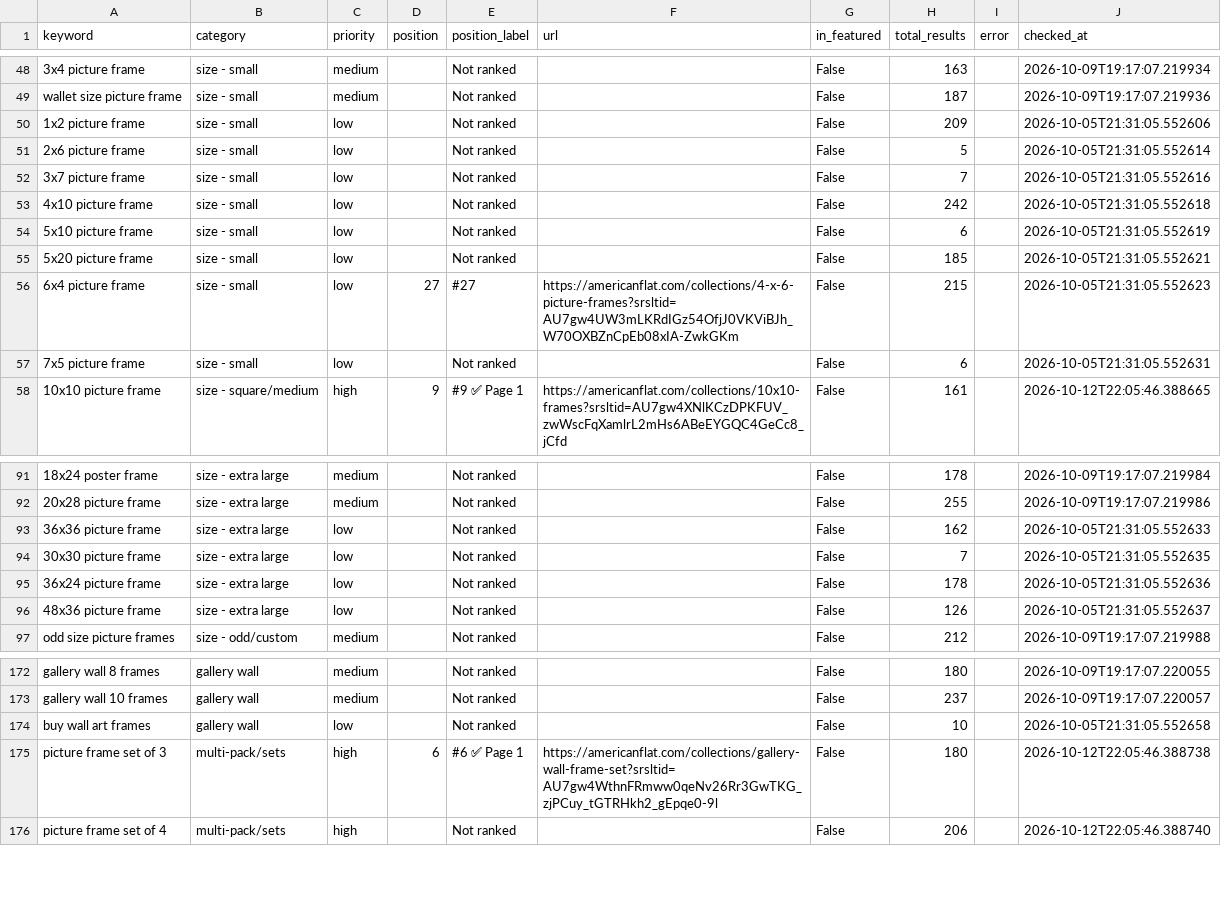
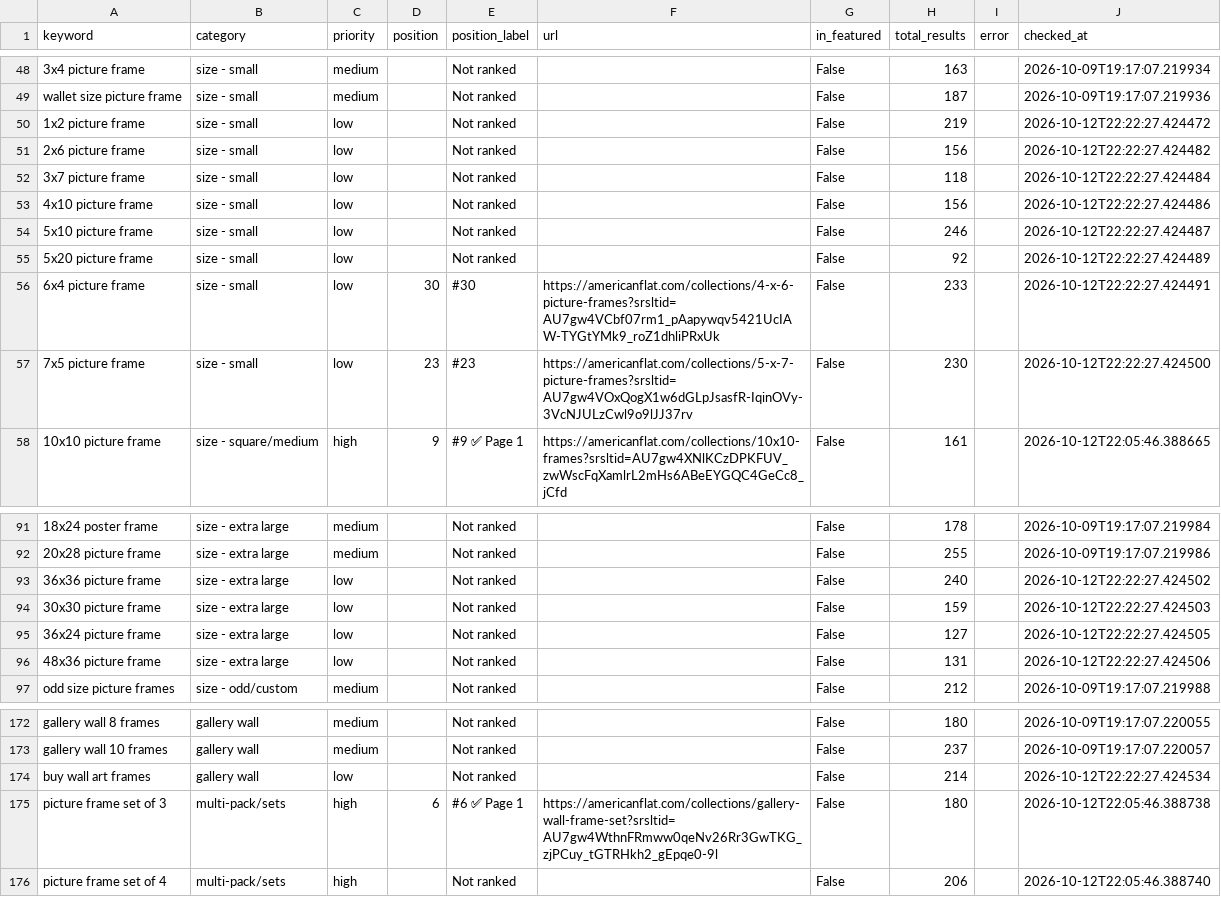
Before and after one commit to juan-americanflat/webcrawler, a CSV file: results_latest.csv, drawn as a sheet; only a part is shown, gaps mark what is left out; the diff covers the shown part only; the diff names each change by its address in the sheet, - before the commit and + after, or states it on an @@ line.

```diff
--- a/results_latest.csv
+++ b/results_latest.csv
-H50 (total_results): 209
+H50 (total_results): 219
-J50 (checked_at): 2026-10-05T21:31:05.552606
+J50 (checked_at): 2026-10-12T22:22:27.424472
-H51 (total_results): 5
+H51 (total_results): 156
-J51 (checked_at): 2026-10-05T21:31:05.552614
+J51 (checked_at): 2026-10-12T22:22:27.424482
-H52 (total_results): 7
+H52 (total_results): 118
-J52 (checked_at): 2026-10-05T21:31:05.552616
+J52 (checked_at): 2026-10-12T22:22:27.424484
-H53 (total_results): 242
+H53 (total_results): 156
-J53 (checked_at): 2026-10-05T21:31:05.552618
+J53 (checked_at): 2026-10-12T22:22:27.424486
-H54 (total_results): 6
+H54 (total_results): 246
-J54 (checked_at): 2026-10-05T21:31:05.552619
+J54 (checked_at): 2026-10-12T22:22:27.424487
-H55 (total_results): 185
+H55 (total_results): 92
-J55 (checked_at): 2026-10-05T21:31:05.552621
+J55 (checked_at): 2026-10-12T22:22:27.424489
-D56 (position): 27
+D56 (position): 30
-E56 (position_label): #27
+E56 (position_label): #30
-F56 (url): https://americanflat.com/collections/4-x-6-picture-frames?srsltid=AU7gw4UW3mLKRdIGz54OfjJ0VKViBJh_W70OXBZnCpEb08xIA-ZwkGKm
+F56 (url): https://americanflat.com/collections/4-x-6-picture-frames?srsltid=AU7gw4VCbf07rm1_pAapywqv5421UcIAW-TYGtYMk9_roZ1dhliPRxUk
-H56 (total_results): 215
+H56 (total_results): 233
-J56 (checked_at): 2026-10-05T21:31:05.552623
+J56 (checked_at): 2026-10-12T22:22:27.424491
-D57 (position): (empty)
+D57 (position): 23
-E57 (position_label): Not ranked
+E57 (position_label): #23
-F57 (url): (empty)
+F57 (url): https://americanflat.com/collections/5-x-7-picture-frames?srsltid=AU7gw4VOxQogX1w6dGLpJsasfR-IqinOVy-3VcNJULzCwl9o9lJJ37rv
-H57 (total_results): 6
+H57 (total_results): 230
-J57 (checked_at): 2026-10-05T21:31:05.552631
+J57 (checked_at): 2026-10-12T22:22:27.424500
-H93 (total_results): 162
+H93 (total_results): 240
-J93 (checked_at): 2026-10-05T21:31:05.552633
+J93 (checked_at): 2026-10-12T22:22:27.424502
-H94 (total_results): 7
+H94 (total_results): 159
-J94 (checked_at): 2026-10-05T21:31:05.552635
+J94 (checked_at): 2026-10-12T22:22:27.424503
-H95 (total_results): 178
+H95 (total_results): 127
-J95 (checked_at): 2026-10-05T21:31:05.552636
+J95 (checked_at): 2026-10-12T22:22:27.424505
-H96 (total_results): 126
+H96 (total_results): 131
-J96 (checked_at): 2026-10-05T21:31:05.552637
+J96 (checked_at): 2026-10-12T22:22:27.424506
-H174 (total_results): 10
+H174 (total_results): 214
-J174 (checked_at): 2026-10-05T21:31:05.552658
+J174 (checked_at): 2026-10-12T22:22:27.424534
```
Also changed, not shown: 58 edited cells elsewhere in this file, results_history/results_2026-10-12.csv.
